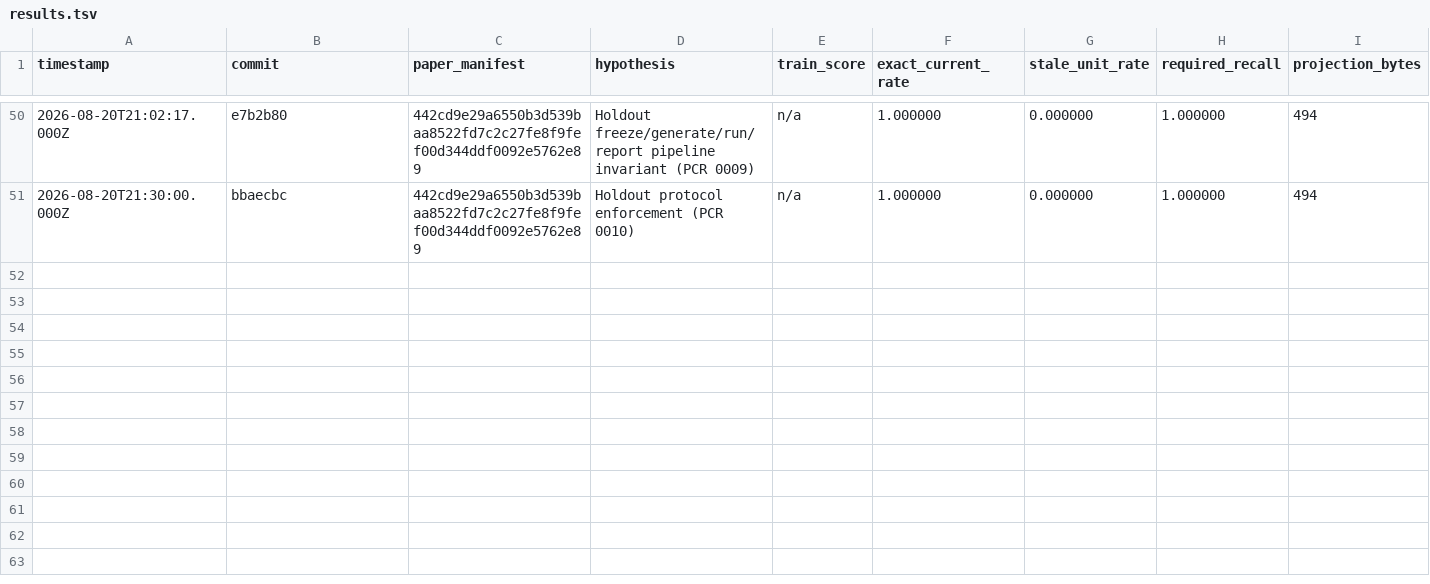
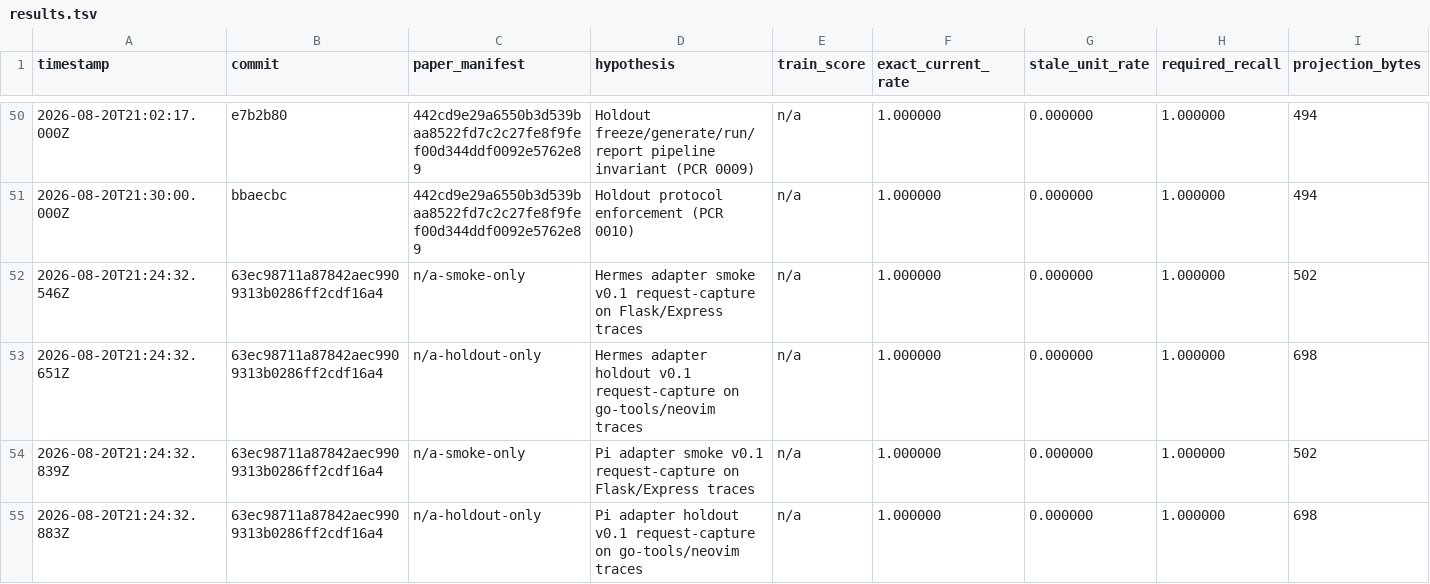
Before and after one commit to felipebasurto/freshctx-research, a TSV file: autoresearch/results.tsv, drawn as a sheet; only a part is shown, gaps mark what is left out; rows hold the shown columns only; the diff covers the shown part only; the diff names each change by its address in the sheet, - before the commit and + after, or states it on an @@ line.

```diff
--- a/autoresearch/results.tsv
+++ b/autoresearch/results.tsv
+row 52: 2026-08-20T21:24:32.546Z | 63ec98711a87842aec9909313b0286ff2cdf16a4 | n/a-smoke-only | Hermes adapter smoke v0.1 request-capture on Flask/Express traces | n/a | 1.000000 | 0.000000 | 1.000000 | 502
+row 53: 2026-08-20T21:24:32.651Z | 63ec98711a87842aec9909313b0286ff2cdf16a4 | n/a-holdout-only | Hermes adapter holdout v0.1 request-capture on go-tools/neovim traces | n/a | 1.000000 | 0.000000 | 1.000000 | 698
+row 54: 2026-08-20T21:24:32.839Z | 63ec98711a87842aec9909313b0286ff2cdf16a4 | n/a-smoke-only | Pi adapter smoke v0.1 request-capture on Flask/Express traces | n/a | 1.000000 | 0.000000 | 1.000000 | 502
+row 55: 2026-08-20T21:24:32.883Z | 63ec98711a87842aec9909313b0286ff2cdf16a4 | n/a-holdout-only | Pi adapter holdout v0.1 request-capture on go-tools/neovim traces | n/a | 1.000000 | 0.000000 | 1.000000 | 698
```
Also changed, not shown: 4 added rows elsewhere in this file, 15 other files.
